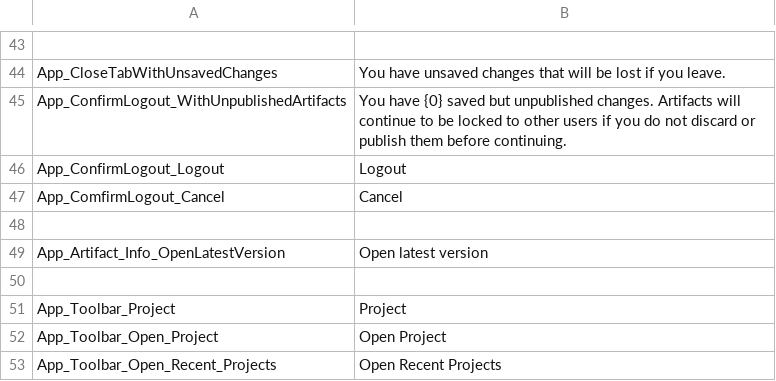
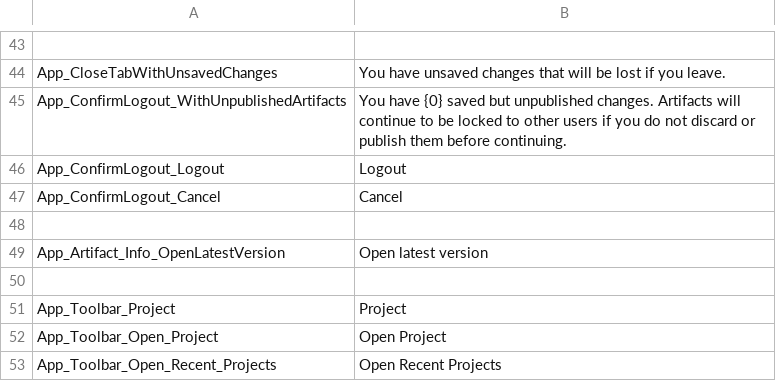
Before and after one commit to ogolikhin/blueprint, a CSV file: svc/db/AdminStorage/Data/ApplicationLabels_en-US.csv, drawn as a sheet; only a part is shown, gaps mark what is left out.

Commit message:
fix typo

```diff
--- a/svc/db/AdminStorage/Data/ApplicationLabels_en-US.csv
+++ b/svc/db/AdminStorage/Data/ApplicationLabels_en-US.csv
@@ -46,3 +46,3 @@ App_ConfirmLogout_WithUnpublishedArtifacts,"You have {0} saved but unpublished c
 App_ConfirmLogout_Logout,"Logout"
-App_ComfirmLogout_Cancel,"Cancel"
+App_ConfirmLogout_Cancel,"Cancel"
 
```
Also changed, not shown: 3 other files.
